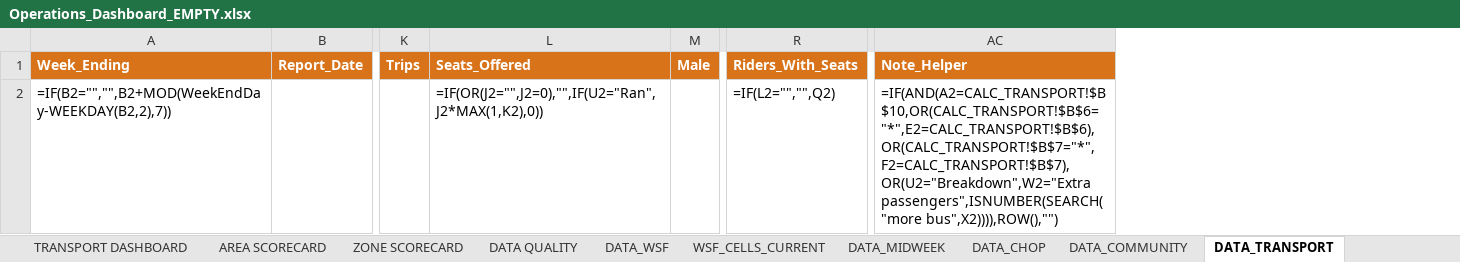
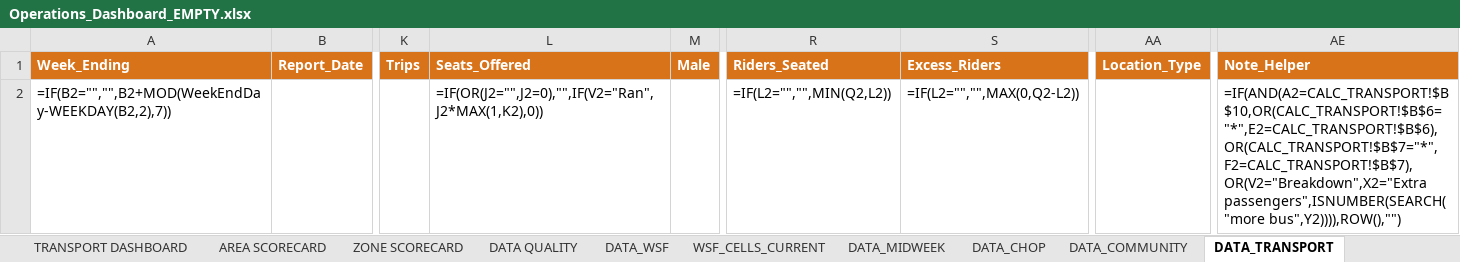
Before and after one commit to Dejad1/Data-Dashboard, an Excel workbook: output/Operations_Dashboard_EMPTY.xlsx, sheet DATA_TRANSPORT, drawn as a sheet; only a part is shown, gaps mark what is left out; values as stored, in another font and other column widths than the file's, no borders; formulas without a stored value are shown as written; table styles not drawn; removed rows and columns are numbered as before the commit, all else as after; the diff names each change by its address in the sheet, - before the commit and + after, or states it on an @@ line.

```diff
--- a/output/Operations_Dashboard_EMPTY.xlsx (sheet DATA_TRANSPORT)
+++ b/output/Operations_Dashboard_EMPTY.xlsx (sheet DATA_TRANSPORT)
-column R (Riders_With_Seats), row 2: =IF(L2="","",Q2)
+column R (Riders_Seated), row 2: =IF(L2="","",MIN(Q2,L2))
+column S (Excess_Riders), row 2: =IF(L2="","",MAX(0,Q2-L2))
+column AA (Location_Type), empty
-L2 (Seats_Offered): =IF(OR(J2="",J2=0),"",IF(U2="Ran",J2*MAX(1,K2),0))
+L2 (Seats_Offered): =IF(OR(J2="",J2=0),"",IF(V2="Ran",J2*MAX(1,K2),0))
-AE2 (Note_Helper): =IF(AND(A2=CALC_TRANSPORT!$B$10,OR(CALC_TRANSPORT!$B$6="*",E2=CALC_TRANSPORT!$B$6),OR(CALC_TRANSPORT!$B$7="*",F2=CALC_TRANSPORT!$B$7),OR(U2="Breakdown",W2="Extra passengers",ISNUMBER(SEARCH("more bus",X2)))),ROW(),"")
+AE2 (Note_Helper): =IF(AND(A2=CALC_TRANSPORT!$B$10,OR(CALC_TRANSPORT!$B$6="*",E2=CALC_TRANSPORT!$B$6),OR(CALC_TRANSPORT!$B$7="*",F2=CALC_TRANSPORT!$B$7),OR(V2="Breakdown",X2="Extra passengers",ISNUMBER(SEARCH("more bus",Y2)))),ROW(),"")
```
Also changed, not shown: sheet TRANSPORT DASHBOARD, sheet HOME, charts or pictures, 7 other files.
